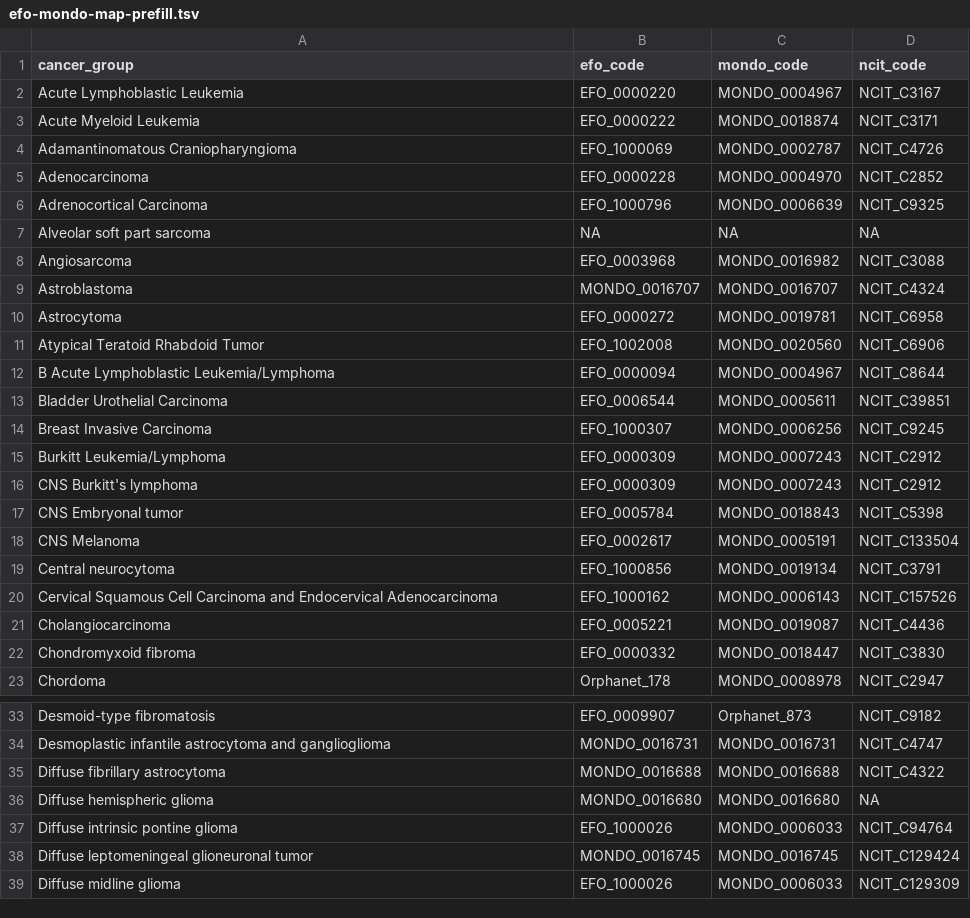
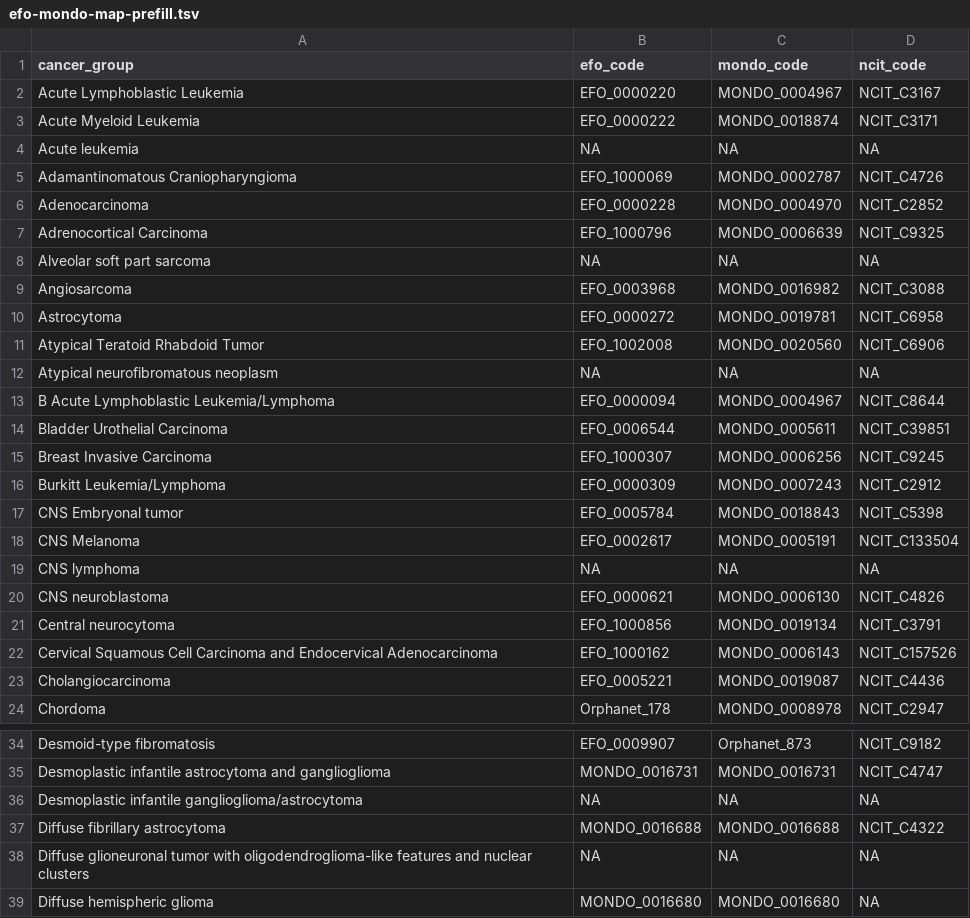
Before and after one commit to rokitalab/OpenPedCan-Project-CNH, a TSV file: analyses/efo-mondo-mapping/results/efo-mondo-map-prefill.tsv, drawn as a sheet; only a part is shown, gaps mark what is left out; the shorter side is filled out with more unchanged rows; the diff covers the shown part only.

```diff
--- a/analyses/efo-mondo-mapping/results/efo-mondo-map-prefill.tsv
+++ b/analyses/efo-mondo-mapping/results/efo-mondo-map-prefill.tsv
@@ -3,2 +3,3 @@ Acute Lymphoblastic Leukemia	EFO_0000220	MONDO_0004967	NCIT_C3167
 Acute Myeloid Leukemia	EFO_0000222	MONDO_0018874	NCIT_C3171
+Acute leukemia	NA	NA	NA
 Adamantinomatous Craniopharyngioma	EFO_1000069	MONDO_0002787	NCIT_C4726
@@ -8,5 +9,5 @@ Alveolar soft part sarcoma	NA	NA	NA
 Angiosarcoma	EFO_0003968	MONDO_0016982	NCIT_C3088
-Astroblastoma	MONDO_0016707	MONDO_0016707	NCIT_C4324
 Astrocytoma	EFO_0000272	MONDO_0019781	NCIT_C6958
 Atypical Teratoid Rhabdoid Tumor	EFO_1002008	MONDO_0020560	NCIT_C6906
+Atypical neurofibromatous neoplasm	NA	NA	NA
 B Acute Lymphoblastic Leukemia/Lymphoma	EFO_0000094	MONDO_0004967	NCIT_C8644
@@ -15,5 +16,6 @@ Breast Invasive Carcinoma	EFO_1000307	MONDO_0006256	NCIT_C9245
 Burkitt Leukemia/Lymphoma	EFO_0000309	MONDO_0007243	NCIT_C2912
-CNS Burkitt's lymphoma	EFO_0000309	MONDO_0007243	NCIT_C2912
 CNS Embryonal tumor	EFO_0005784	MONDO_0018843	NCIT_C5398
 CNS Melanoma	EFO_0002617	MONDO_0005191	NCIT_C133504
+CNS lymphoma	NA	NA	NA
+CNS neuroblastoma	EFO_0000621	MONDO_0006130	NCIT_C4826
 Central neurocytoma	EFO_1000856	MONDO_0019134	NCIT_C3791
@@ -21,3 +23,2 @@ Cervical Squamous Cell Carcinoma and Endocervical Adenocarcinoma	EFO_1000162	MON
 Cholangiocarcinoma	EFO_0005221	MONDO_0019087	NCIT_C4436
-Chondromyxoid fibroma	EFO_0000332	MONDO_0018447	NCIT_C3830
 Chordoma	Orphanet_178	MONDO_0008978	NCIT_C2947
@@ -34,3 +35,5 @@ Desmoid-type fibromatosis	EFO_0009907	Orphanet_873	NCIT_C9182
 Desmoplastic infantile astrocytoma and ganglioglioma	MONDO_0016731	MONDO_0016731	NCIT_C4747
+Desmoplastic infantile ganglioglioma/astrocytoma	NA	NA	NA
 Diffuse fibrillary astrocytoma	MONDO_0016688	MONDO_0016688	NCIT_C4322
+Diffuse glioneuronal tumor with oligodendroglioma-like features and nuclear clusters	NA	NA	NA
 Diffuse hemispheric glioma	MONDO_0016680	MONDO_0016680	NA
```
Also changed, not shown: 10 added rows and 2 removed rows elsewhere in this file, 15 other files.
